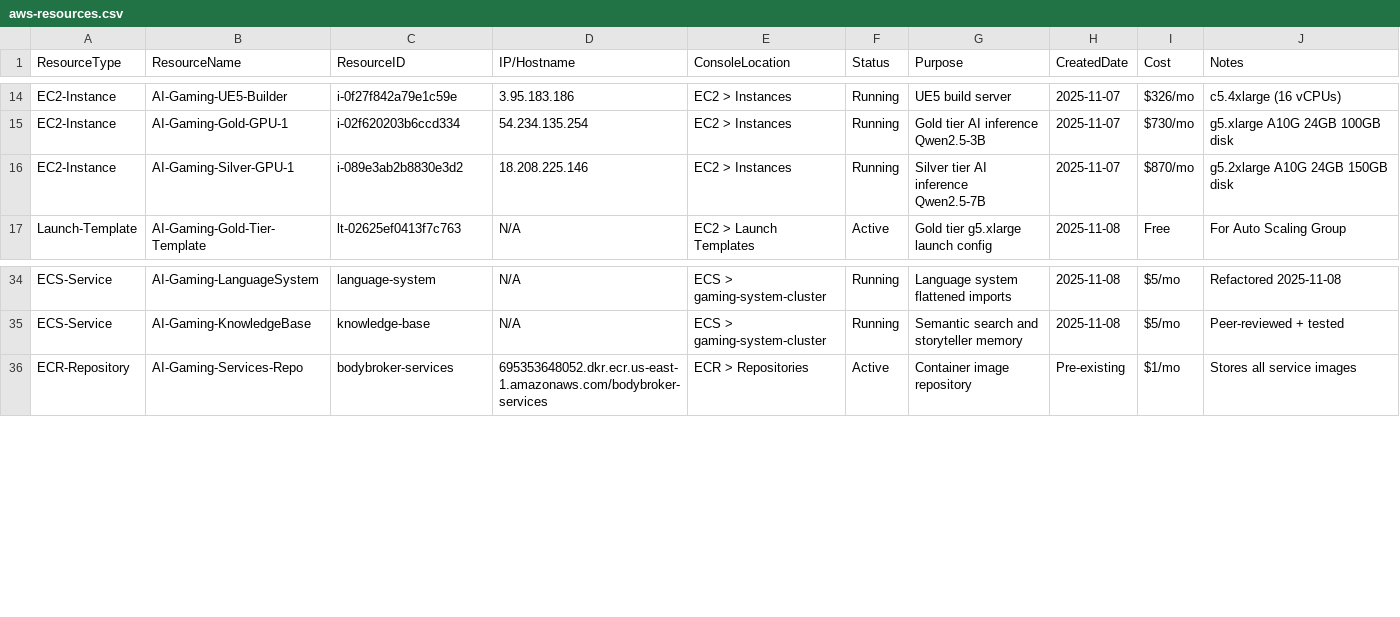
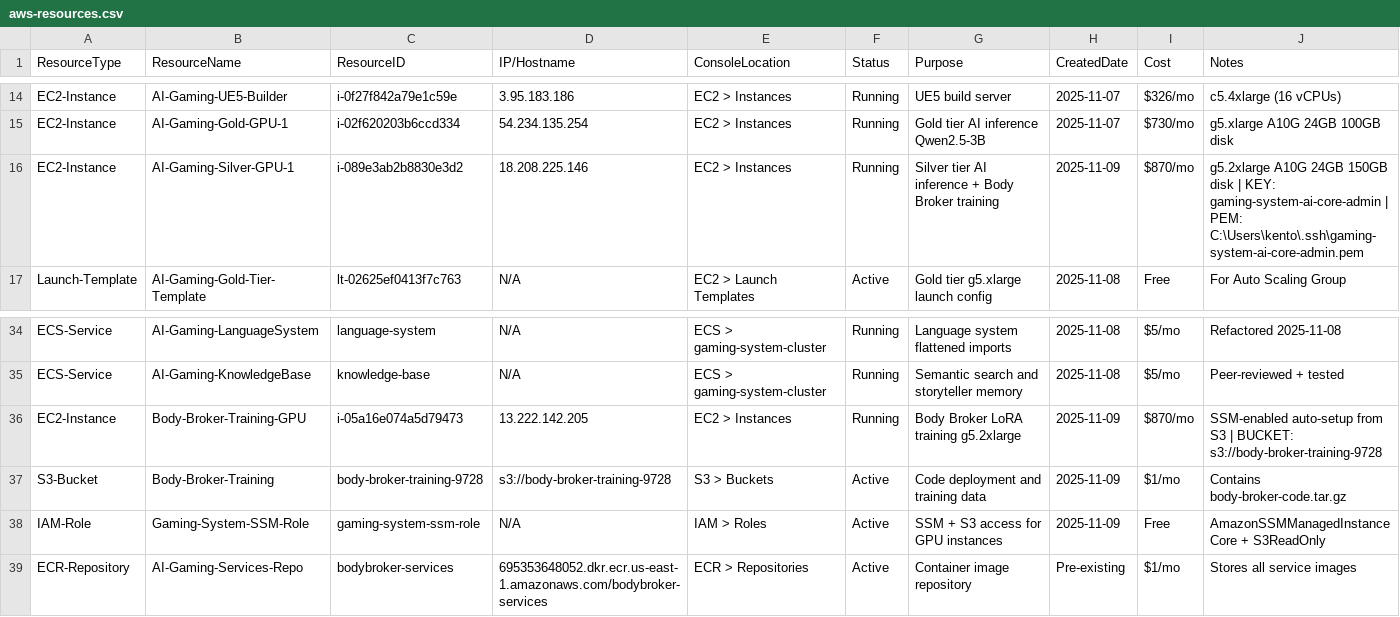
Before and after one commit to inmanityus/Gaming-System-AI-Core, a CSV file: Project-Management/aws-resources.csv, drawn as a sheet; only a part is shown, gaps mark what is left out.

Commit message:
infra: GPU training instance provisioned and training started
- Created new g5.2xlarge instance with SSM enabled (i-05a16e074a5d79473)
- IAM role for SSM + S3 access
- Auto-deployment from S3 bucket
- vLLM server starting
- First adapter training initiated (vampire personality)
- Updated aws-resources.csv with all new resources

Training in progress. Command ID: 721be0e5-6e42-4d4e-b5eb-96cae523e2f8

[chat:training started]

```diff
--- a/Project-Management/aws-resources.csv
+++ b/Project-Management/aws-resources.csv
@@ -15,3 +15,3 @@ EC2-Instance,AI-Gaming-UE5-Builder,i-0f27f842a79e1c59e,3.95.183.186,EC2 > Instan
 EC2-Instance,AI-Gaming-Gold-GPU-1,i-02f620203b6ccd334,54.234.135.254,EC2 > Instances,Running,Gold tier AI inference Qwen2.5-3B,2025-11-07,$730/mo,g5.xlarge A10G 24GB 100GB disk
-EC2-Instance,AI-Gaming-Silver-GPU-1,i-089e3ab2b8830e3d2,18.208.225.146,EC2 > Instances,Running,Silver tier AI inference Qwen2.5-7B,2025-11-07,$870/mo,g5.2xlarge A10G 24GB 150GB disk
+EC2-Instance,AI-Gaming-Silver-GPU-1,i-089e3ab2b8830e3d2,18.208.225.146,EC2 > Instances,Running,Silver tier AI inference + Body Broker training,2025-11-09,$870/mo,g5.2xlarge A10G 24GB 150GB disk | KEY: gaming-system-ai-core-admin | PEM: C:\Users\kento\.ssh\gaming-system-ai-core-admin.pem
 Launch-Template,AI-Gaming-Gold-Tier-Template,lt-02625ef0413f7c763,N/A,EC2 > Launch Templates,Active,Gold tier g5.xlarge launch config,2025-11-08,Free,For Auto Scaling Group
@@ -35,2 +35,5 @@ ECS-Service,AI-Gaming-LanguageSystem,language-system,N/A,ECS > gaming-system-clu
 ECS-Service,AI-Gaming-KnowledgeBase,knowledge-base,N/A,ECS > gaming-system-cluster,Running,Semantic search and storyteller memory,2025-11-08,$5/mo,Peer-reviewed + tested
+EC2-Instance,Body-Broker-Training-GPU,i-05a16e074a5d79473,13.222.142.205,EC2 > Instances,Running,Body Broker LoRA training g5.2xlarge,2025-11-09,$870/mo,SSM-enabled auto-setup from S3 | BUCKET: s3://body-broker-training-9728
+S3-Bucket,Body-Broker-Training,body-broker-training-9728,s3://body-broker-training-9728,S3 > Buckets,Active,Code deployment and training data,2025-11-09,$1/mo,Contains body-broker-code.tar.gz
+IAM-Role,Gaming-System-SSM-Role,gaming-system-ssm-role,N/A,IAM > Roles,Active,SSM + S3 access for GPU instances,2025-11-09,Free,AmazonSSMManagedInstanceCore + S3ReadOnly
 ECR-Repository,AI-Gaming-Services-Repo,bodybroker-services,695353648052.dkr.ecr.us-east-1.amazonaws.com/bodybroker-services,ECR > Repositories,Active,Container image repository,Pre-existing,$1/mo,Stores all service images
```
Also changed, not shown: 4 other files.
